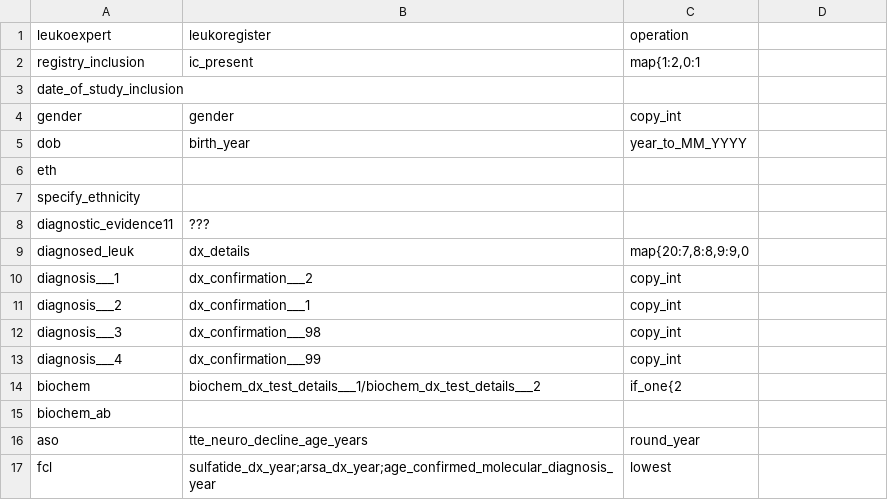
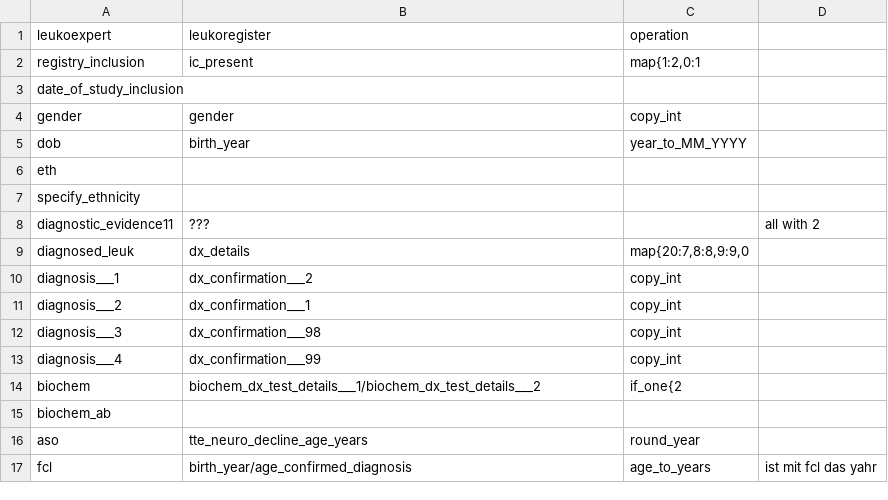
Before and after one commit to antidodo/Leukoexpert-Mapping, a CSV file: Mapping_Leukoregister_to_Leukoexpert/mapping_csvs/basic_data_consent_2.csv, drawn as a sheet.

```diff
--- a/Mapping_Leukoregister_to_Leukoexpert/mapping_csvs/basic_data_consent_2.csv
+++ b/Mapping_Leukoregister_to_Leukoexpert/mapping_csvs/basic_data_consent_2.csv
@@ -7,3 +7,3 @@ eth
 specify_ethnicity
-diagnostic_evidence11,???
+diagnostic_evidence11,???,,all with 2
 diagnosed_leuk,dx_details,"map{20:7,8:8,9:9,0"
@@ -16,2 +16,2 @@ biochem_ab,""
 aso,tte_neuro_decline_age_years,round_year
-fcl,sulfatide_dx_year;arsa_dx_year;age_confirmed_molecular_diagnosis_year,lowest
+fcl,birth_year/age_confirmed_diagnosis,age_to_years,ist mit fcl das yahr
```
Also changed, not shown: Mapping_Exel_to_Leukoregister/mapping_csvs/diagnostic_confirmation.csv, Mapping_Leukoregister_to_Leukoexpert/mapping_csvs/examination_data_use_new_sheet_for_every_visit.csv.
